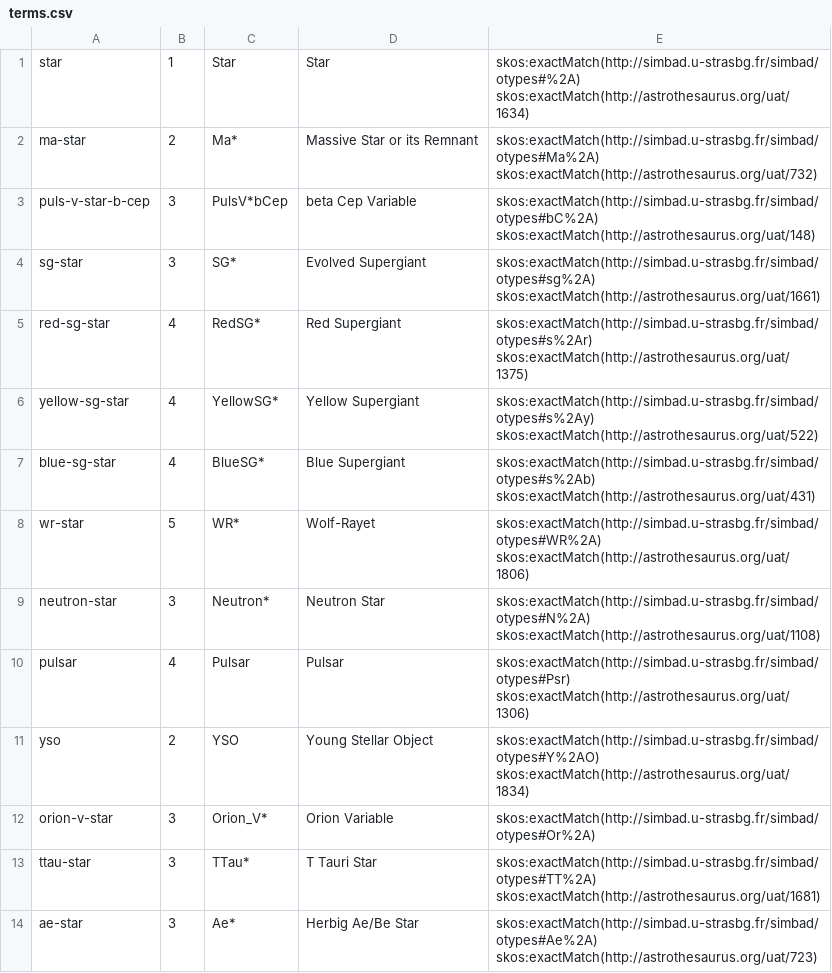
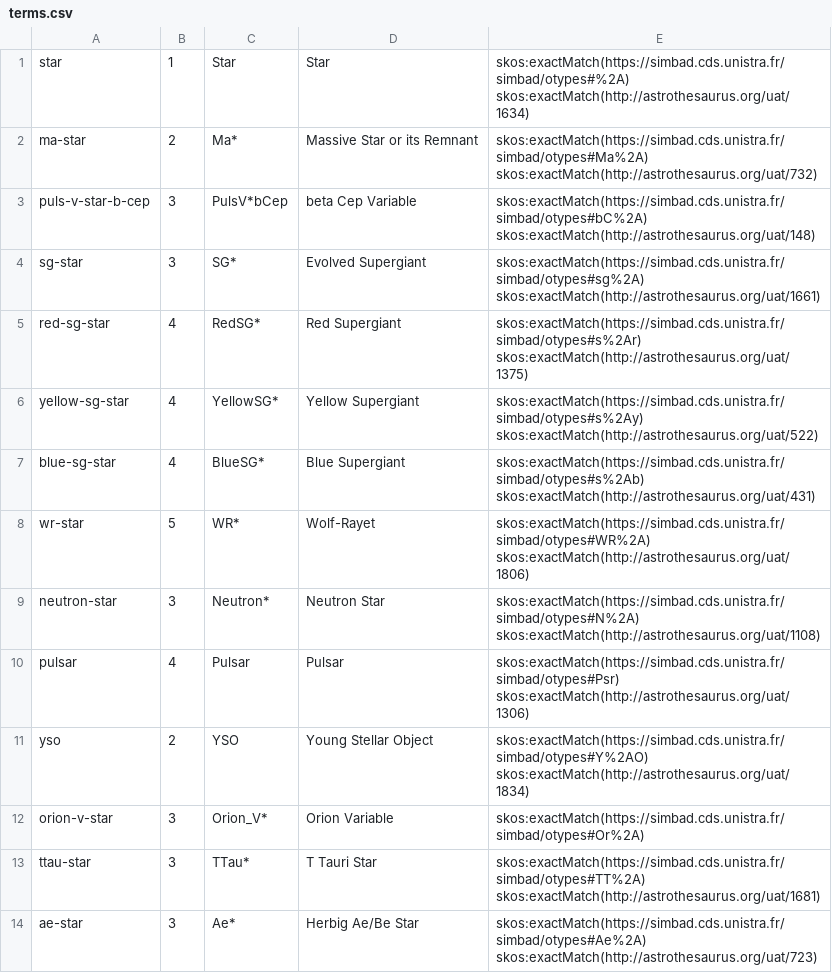
Before and after one commit to ivoa-std/Vocabularies, a CSV file: object-type/terms.csv, drawn as a sheet; only a part is shown; the diff covers the shown part only.

Commit message:
object-type: Updating Simbad exactMatches as per Sebastien's commit 0817c48f

```diff
--- a/object-type/terms.csv
+++ b/object-type/terms.csv
@@ -1,14 +1,14 @@
-star;1;Star;Star;skos:exactMatch(http://simbad.u-strasbg.fr/simbad/otypes#%2A) skos:exactMatch(http://astrothesaurus.org/uat/1634)
-ma-star;2;Ma*;Massive Star or its Remnant;skos:exactMatch(http://simbad.u-strasbg.fr/simbad/otypes#Ma%2A) skos:exactMatch(http://astrothesaurus.org/uat/732)
-puls-v-star-b-cep;3;PulsV*bCep;beta Cep Variable;skos:exactMatch(http://simbad.u-strasbg.fr/simbad/otypes#bC%2A) skos:exactMatch(http://astrothesaurus.org/uat/148)
-sg-star;3;SG*;Evolved Supergiant;skos:exactMatch(http://simbad.u-strasbg.fr/simbad/otypes#sg%2A) skos:exactMatch(http://astrothesaurus.org/uat/1661)
-red-sg-star;4;RedSG*;Red Supergiant;skos:exactMatch(http://simbad.u-strasbg.fr/simbad/otypes#s%2Ar) skos:exactMatch(http://astrothesaurus.org/uat/1375)
-yellow-sg-star;4;YellowSG*;Yellow Supergiant;skos:exactMatch(http://simbad.u-strasbg.fr/simbad/otypes#s%2Ay) skos:exactMatch(http://astrothesaurus.org/uat/522)
-blue-sg-star;4;BlueSG*;Blue Supergiant;skos:exactMatch(http://simbad.u-strasbg.fr/simbad/otypes#s%2Ab) skos:exactMatch(http://astrothesaurus.org/uat/431)
-wr-star;5;WR*;Wolf-Rayet;skos:exactMatch(http://simbad.u-strasbg.fr/simbad/otypes#WR%2A) skos:exactMatch(http://astrothesaurus.org/uat/1806)
-neutron-star;3;Neutron*;Neutron Star;skos:exactMatch(http://simbad.u-strasbg.fr/simbad/otypes#N%2A) skos:exactMatch(http://astrothesaurus.org/uat/1108)
-pulsar;4;Pulsar;Pulsar;skos:exactMatch(http://simbad.u-strasbg.fr/simbad/otypes#Psr) skos:exactMatch(http://astrothesaurus.org/uat/1306)
-yso;2;YSO;Young Stellar Object;skos:exactMatch(http://simbad.u-strasbg.fr/simbad/otypes#Y%2AO) skos:exactMatch(http://astrothesaurus.org/uat/1834)
-orion-v-star;3;Orion_V*;Orion Variable;skos:exactMatch(http://simbad.u-strasbg.fr/simbad/otypes#Or%2A)
-ttau-star;3;TTau*;T Tauri Star;skos:exactMatch(http://simbad.u-strasbg.fr/simbad/otypes#TT%2A) skos:exactMatch(http://astrothesaurus.org/uat/1681)
-ae-star;3;Ae*;Herbig Ae/Be Star;skos:exactMatch(http://simbad.u-strasbg.fr/simbad/otypes#Ae%2A) skos:exactMatch(http://astrothesaurus.org/uat/723)
+star;1;Star;Star;skos:exactMatch(https://simbad.cds.unistra.fr/simbad/otypes#%2A) skos:exactMatch(http://astrothesaurus.org/uat/1634)
+ma-star;2;Ma*;Massive Star or its Remnant;skos:exactMatch(https://simbad.cds.unistra.fr/simbad/otypes#Ma%2A) skos:exactMatch(http://astrothesaurus.org/uat/732)
+puls-v-star-b-cep;3;PulsV*bCep;beta Cep Variable;skos:exactMatch(https://simbad.cds.unistra.fr/simbad/otypes#bC%2A) skos:exactMatch(http://astrothesaurus.org/uat/148)
+sg-star;3;SG*;Evolved Supergiant;skos:exactMatch(https://simbad.cds.unistra.fr/simbad/otypes#sg%2A) skos:exactMatch(http://astrothesaurus.org/uat/1661)
+red-sg-star;4;RedSG*;Red Supergiant;skos:exactMatch(https://simbad.cds.unistra.fr/simbad/otypes#s%2Ar) skos:exactMatch(http://astrothesaurus.org/uat/1375)
+yellow-sg-star;4;YellowSG*;Yellow Supergiant;skos:exactMatch(https://simbad.cds.unistra.fr/simbad/otypes#s%2Ay) skos:exactMatch(http://astrothesaurus.org/uat/522)
+blue-sg-star;4;BlueSG*;Blue Supergiant;skos:exactMatch(https://simbad.cds.unistra.fr/simbad/otypes#s%2Ab) skos:exactMatch(http://astrothesaurus.org/uat/431)
+wr-star;5;WR*;Wolf-Rayet;skos:exactMatch(https://simbad.cds.unistra.fr/simbad/otypes#WR%2A) skos:exactMatch(http://astrothesaurus.org/uat/1806)
+neutron-star;3;Neutron*;Neutron Star;skos:exactMatch(https://simbad.cds.unistra.fr/simbad/otypes#N%2A) skos:exactMatch(http://astrothesaurus.org/uat/1108)
+pulsar;4;Pulsar;Pulsar;skos:exactMatch(https://simbad.cds.unistra.fr/simbad/otypes#Psr) skos:exactMatch(http://astrothesaurus.org/uat/1306)
+yso;2;YSO;Young Stellar Object;skos:exactMatch(https://simbad.cds.unistra.fr/simbad/otypes#Y%2AO) skos:exactMatch(http://astrothesaurus.org/uat/1834)
+orion-v-star;3;Orion_V*;Orion Variable;skos:exactMatch(https://simbad.cds.unistra.fr/simbad/otypes#Or%2A)
+ttau-star;3;TTau*;T Tauri Star;skos:exactMatch(https://simbad.cds.unistra.fr/simbad/otypes#TT%2A) skos:exactMatch(http://astrothesaurus.org/uat/1681)
+ae-star;3;Ae*;Herbig Ae/Be Star;skos:exactMatch(https://simbad.cds.unistra.fr/simbad/otypes#Ae%2A) skos:exactMatch(http://astrothesaurus.org/uat/723)
```
Also changed, not shown: 137 edited cells elsewhere in this file, 1 other file.
